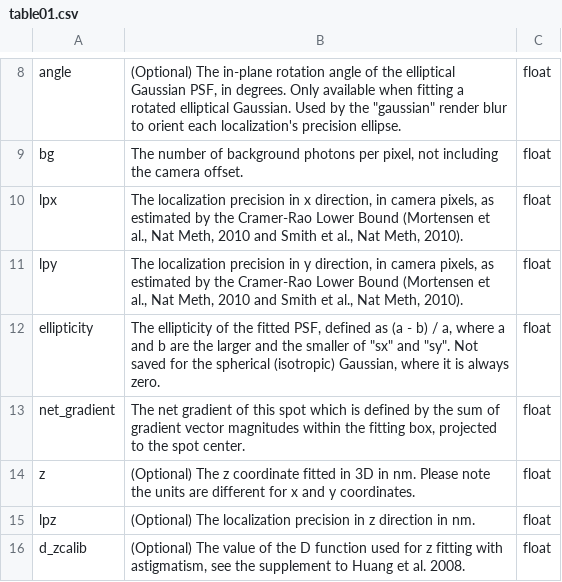
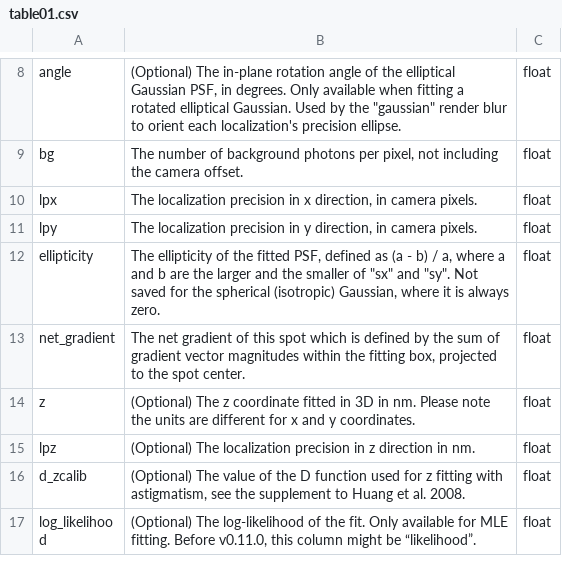
Before and after one commit to Heerpa/picasso, a CSV file: docs/table01.csv, drawn as a sheet; only a part is shown, gaps mark what is left out; the shorter side is filled out with more unchanged rows.

```diff
--- a/docs/table01.csv
+++ b/docs/table01.csv
@@ -9,4 +9,4 @@
 "bg ","The number of background photons per pixel, not including the camera offset.","float "
-"lpx ","The localization precision in x direction, in camera pixels, as estimated by the Cramer-Rao Lower Bound (Mortensen et al., Nat Meth, 2010 and Smith et al., Nat Meth, 2010). ","float "
-"lpy ","The localization precision in y direction, in camera pixels, as estimated by the Cramer-Rao Lower Bound (Mortensen et al., Nat Meth, 2010 and Smith et al., Nat Meth, 2010). ","float "
+"lpx ","The localization precision in x direction, in camera pixels. ","float "
+"lpy ","The localization precision in y direction, in camera pixels. ","float "
 ellipticity,"The ellipticity of the fitted PSF, defined as (a - b) / a, where a and b are the larger and the smaller of ""sx"" and ""sy"". Not saved for the spherical (isotropic) Gaussian, where it is always zero.","float "
```
Also changed, not shown: 5 other files.
